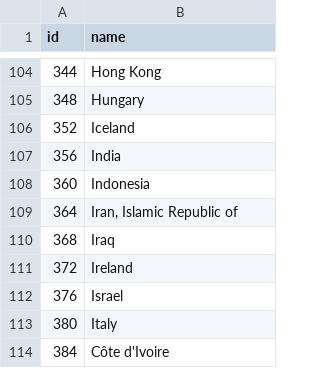
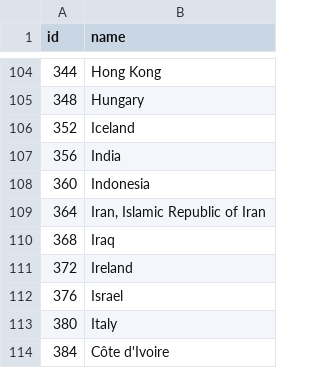
Before and after one commit to vigntom/country-names, a TSV file: world-country-names.tsv, drawn as a sheet; only a part is shown, gaps mark what is left out.

Commit message:
fix Iran full name

```diff
--- a/world-country-names.tsv
+++ b/world-country-names.tsv
@@ -108,3 +108,3 @@ id	name
 360	Indonesia
-364	Iran, Islamic Republic of
+364	Iran, Islamic Republic of Iran
 368	Iraq
```
